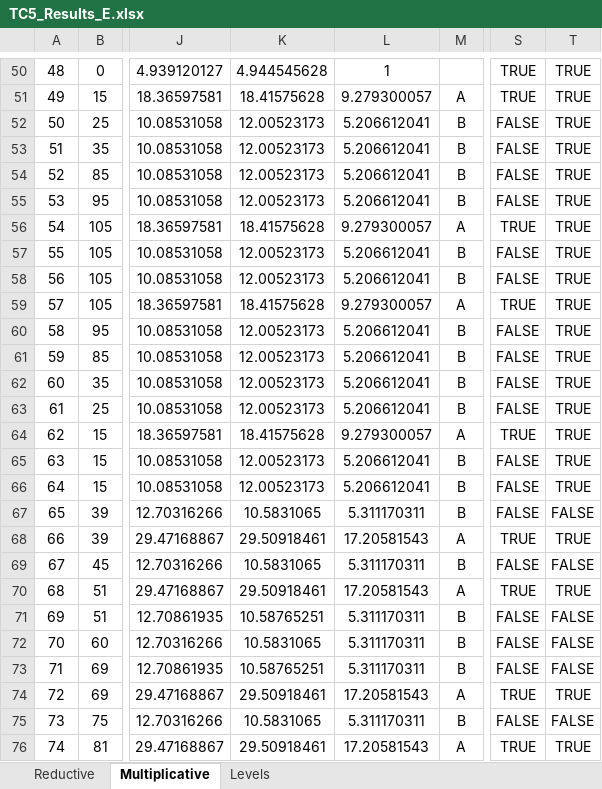
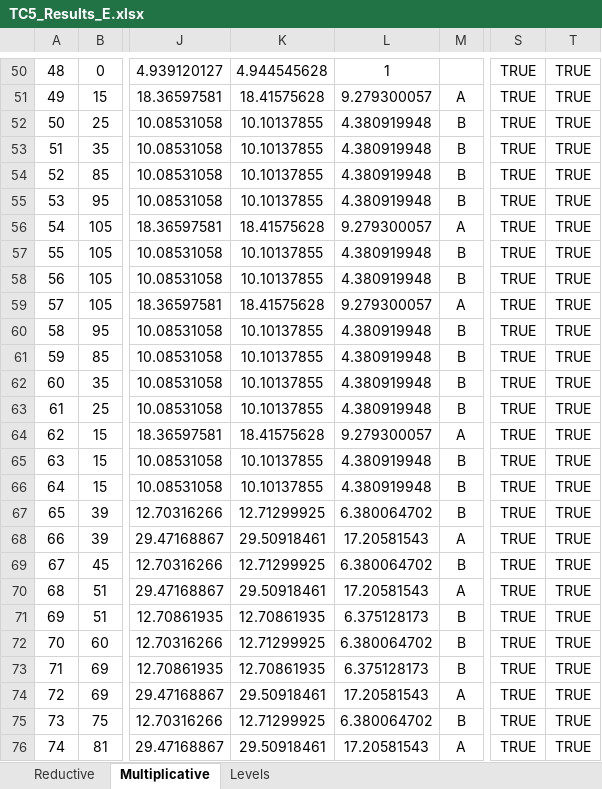
Before and after one commit to nventefs/LPSD, an Excel workbook: Test Case - 5/TC5_Results_E.xlsx, sheet Multiplicative, drawn as a sheet; only a part is shown, gaps mark what is left out; values as stored, in another font and other column widths than the file's, no borders; conditional formats not drawn; the diff covers the shown part only; the diff names each change by its address in the sheet, - before the commit and + after, or states it on an @@ line.

Commit message:
Updated TC5 results Rev E

```diff
--- a/Test Case - 5/TC5_Results_E.xlsx (sheet Multiplicative)
+++ b/Test Case - 5/TC5_Results_E.xlsx (sheet Multiplicative)
-K52:K55: 12.00523173
+K52:K55: 10.10137855
-L52:L55: 5.206612041
+L52:L55: 4.380919948
-S52:S55: FALSE
+S52:S55: TRUE
-K57:K58: 12.00523173
+K57:K58: 10.10137855
-L57:L58: 5.206612041
+L57:L58: 4.380919948
-S57:S58: FALSE
+S57:S58: TRUE
-K60:K63: 12.00523173
+K60:K63: 10.10137855
-L60:L63: 5.206612041
+L60:L63: 4.380919948
-S60:S63: FALSE
+S60:S63: TRUE
-K65:K66: 12.00523173
+K65:K66: 10.10137855
-L65:L66: 5.206612041
+L65:L66: 4.380919948
-S65:S67: FALSE
+S65:S67: TRUE
-K67: 10.5831065
+K67: 12.71299925
-L67: 5.311170311
+L67: 6.380064702
-T67: FALSE
+T67: TRUE
-K69: 10.5831065
+K69: 12.71299925
-L69: 5.311170311
+L69: 6.380064702
-S69: FALSE
+S69: TRUE
-T69: FALSE
+T69: TRUE
-K71: 10.58765251
+K71: 12.70861935
-L71: 5.311170311
+L71: 6.375128173
-S71:S73: FALSE
+S71:S73: TRUE
-T71:T73: FALSE
+T71:T73: TRUE
-K72: 10.5831065
+K72: 12.71299925
-L72: 5.311170311
+L72: 6.380064702
-K73: 10.58765251
+K73: 12.70861935
-L73: 5.311170311
+L73: 6.375128173
-K75: 10.5831065
+K75: 12.71299925
-L75: 5.311170311
+L75: 6.380064702
-S75: FALSE
+S75: TRUE
-T75: FALSE
+T75: TRUE
```
Also changed, not shown: 94 edited cells elsewhere in this sheet, 2 other files.
